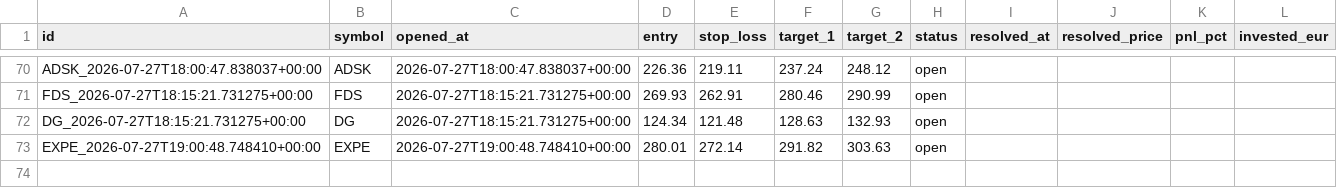
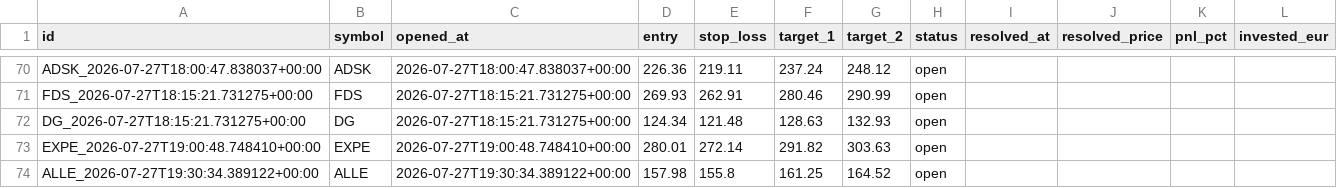
Before and after one commit to luiswolny-dot/Trading-Gehirn, a CSV file: data/recommendations_log.csv, drawn as a sheet; only a part is shown, gaps mark what is left out.

```diff
--- a/data/recommendations_log.csv
+++ b/data/recommendations_log.csv
@@ -73 +73,2 @@ DG_2026-07-27T18:15:21.731275+00:00,DG,2026-07-27T18:15:21.731275+00:00,124.34,1
 EXPE_2026-07-27T19:00:48.748410+00:00,EXPE,2026-07-27T19:00:48.748410+00:00,280.01,272.14,291.82,303.63,open,,,,
+ALLE_2026-07-27T19:30:34.389122+00:00,ALLE,2026-07-27T19:30:34.389122+00:00,157.98,155.8,161.25,164.52,open,,,,
```
Also changed, not shown: 36 other files.
